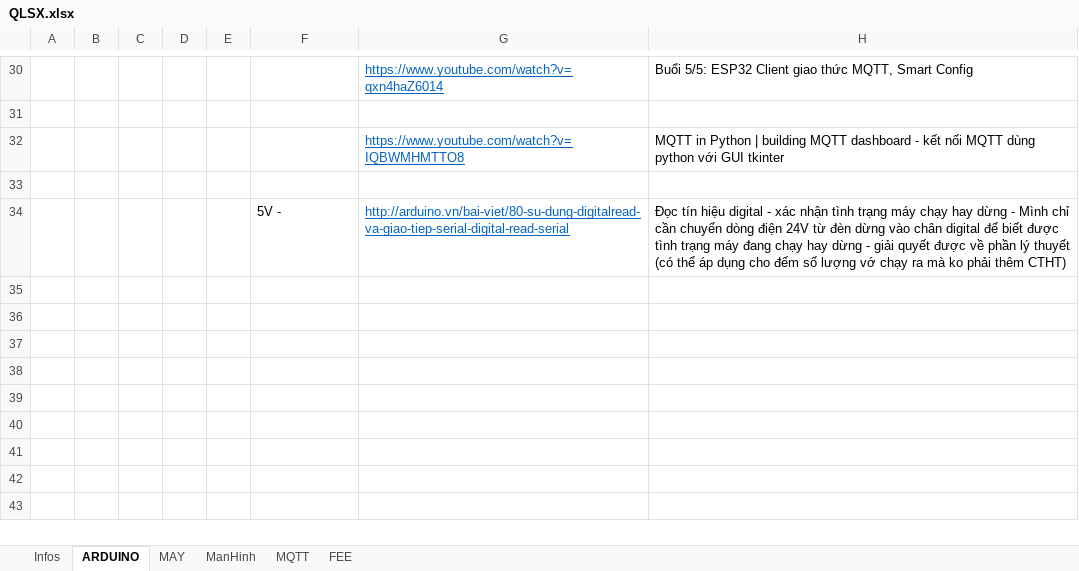
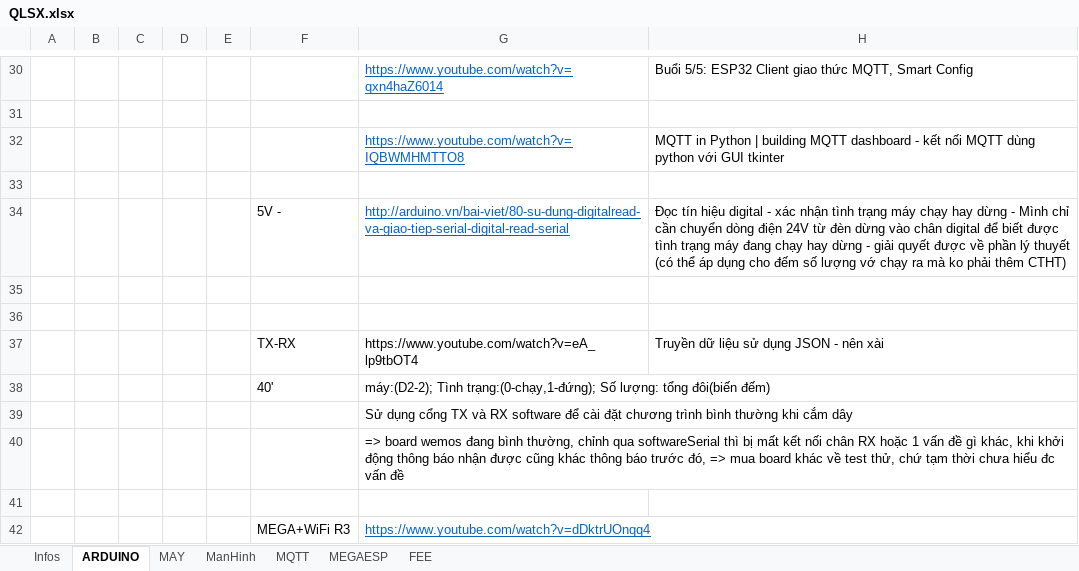
Before and after one commit to TrungDaoDEV/git_add_files, an Excel workbook: PMQLSX/QLSX.xlsx, sheet ARDUINO, drawn as a sheet; only a part is shown, gaps mark what is left out; values as stored, in another font and other column widths than the file's, no borders; the diff names each change by its address in the sheet, - before the commit and + after, or states it on an @@ line.

```diff
--- a/PMQLSX/QLSX.xlsx (sheet ARDUINO)
+++ b/PMQLSX/QLSX.xlsx (sheet ARDUINO)
+sheet tab: MEGAESP
+row 35: (empty)
+row 36: (empty)
+row 37:  |  |  |  |  | TX-RX | https://www.youtube.com/watch?v=eA_lp9tbOT4 | Truyền dữ liệu sử dụng JSON - nên xài
+row 38:  |  |  |  |  | 40' | máy:(D2-2); Tình trạng:(0-chạy,1-đứng); Số lượng: tổng đôi(biến đếm)
+row 39:  |  |  |  |  |  | Sử dụng cổng TX và RX software để cài đặt chương trình bình thường khi cắm dây
+row 40:  |  |  |  |  |  | => board wemos đang bình thường, chỉnh qua softwareSerial thì bị mất kết nối chân RX hoặc 1 vấn đề gì khác, khi khởi động thông báo nhận được cũng khác thông báo trước đó, => mua board khác về test thử, chứ tạm thời chưa hiểu đc vấn đề
+row 41: (empty)
+row 42:  |  |  |  |  | MEGA+WiFi R3 | https://www.youtube.com/watch?v=dDktrUOnqq4
```
Also changed, not shown: sheet FEE, Python.xlsx, Relax.xlsx.
